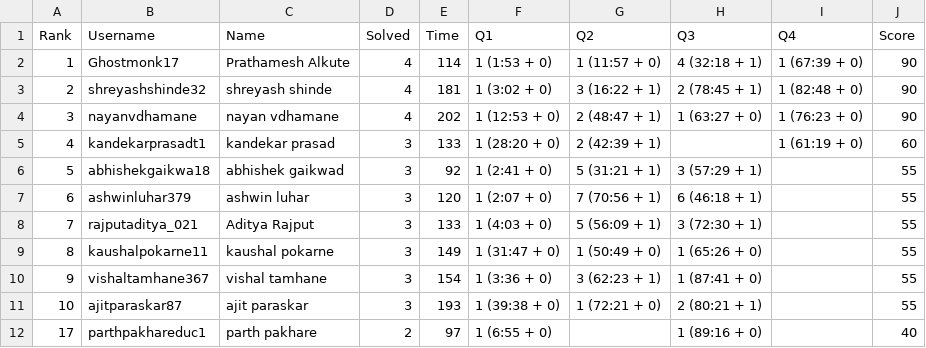
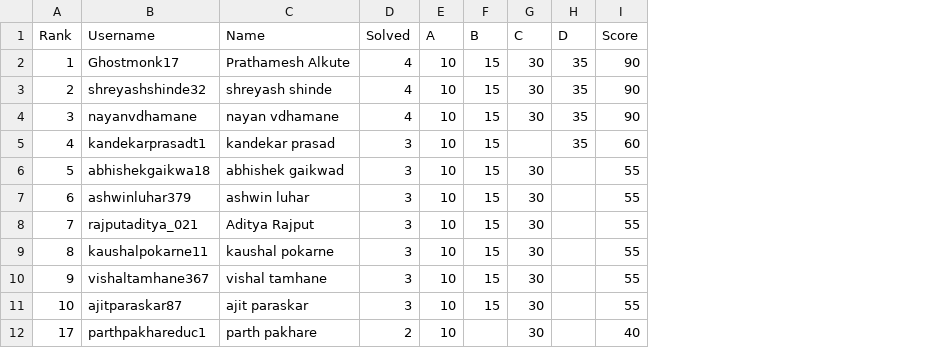
Before and after one commit to ramkrushnaw04/DevChef, a CSV file: public/leaderboardData/January2025.csv, drawn as a sheet; only a part is shown; removed rows and columns are numbered as before the commit, all else as after; the diff names each change by its address in the sheet, - before the commit and + after, or states it on an @@ line.

```diff
--- a/public/leaderboardData/January2025.csv
+++ b/public/leaderboardData/January2025.csv
-column E (Time), rows 2-12: 114 | 181 | 202 | 133 | 92 | 120 | 133 | 149 | 154 | 193 | 97
-column F (Q1), rows 2-12: 1 (1:53 + 0) | 1 (3:02 + 0) | 1 (12:53 + 0) | 1 (28:20 + 0) | 1 (2:41 + 0) | 1 (2:07 + 0) | 1 (4:03 + 0) | 1 (31:47 + 0) | 1 (3:36 + 0) | 1 (39:38 + 0) | 1 (6:55 + 0)
-column G (Q2), rows 2-11: 1 (11:57 + 0) | 3 (16:22 + 1) | 2 (48:47 + 1) | 2 (42:39 + 1) | 5 (31:21 + 1) | 7 (70:56 + 1) | 5 (56:09 + 1) | 1 (50:49 + 0) | 3 (62:23 + 1) | 1 (72:21 + 0)
-column H (Q3), rows 2-12: 4 (32:18 + 1) | 2 (78:45 + 1) | 1 (63:27 + 0) |  | 3 (57:29 + 1) | 6 (46:18 + 1) | 3 (72:30 + 1) | 1 (65:26 + 0) | 1 (87:41 + 0) | 2 (80:21 + 1) | 1 (89:16 + 0)
-column I (Q4), rows 2-5: 1 (67:39 + 0) | 1 (82:48 + 0) | 1 (76:23 + 0) | 1 (61:19 + 0)
+column E (A), rows 2-12: all 10
+column F (B), rows 2-11: all 15
+column G (C), rows 2-12: 30 | 30 | 30 |  | 30 | 30 | 30 | 30 | 30 | 30 | 30
+column H (D), rows 2-5: all 35
```
Also changed, not shown: 3 other files.
